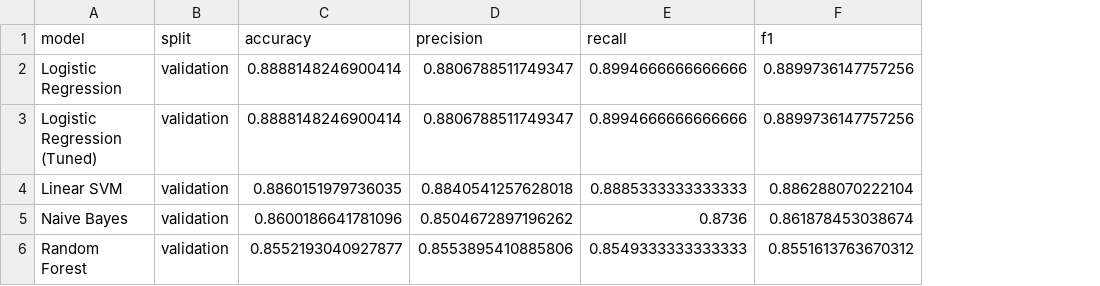
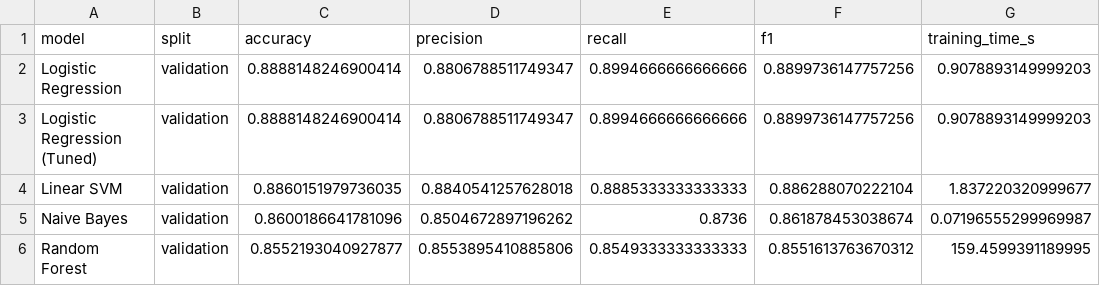
Before and after one commit to Lidizz/imdb-sentiment-analysis, a CSV file: results/metrics/classic_models_metrics_with_tuning.csv, drawn as a sheet; the diff names each change by its address in the sheet, - before the commit and + after, or states it on an @@ line.

```diff
--- a/results/metrics/classic_models_metrics_with_tuning.csv
+++ b/results/metrics/classic_models_metrics_with_tuning.csv
+column G (training_time_s), rows 2-6: 0.9078893149999203 | 0.9078893149999203 | 1.837220320999677 | 0.07196555299969987 | 159.4599391189995
```
Also changed, not shown: results/metrics/classic_models_metrics.csv, results/metrics/dl_lstm_metrics.csv, 12 other files.
